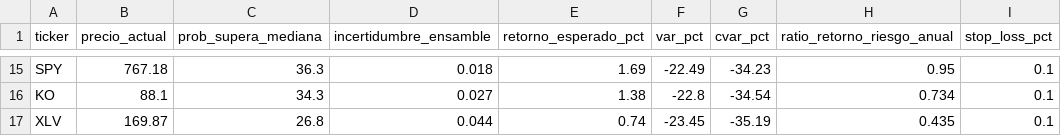
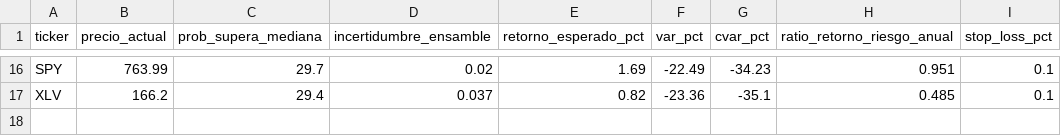
Before and after one commit to Rayo2995/ctatrading_CTA-003, a CSV file: backlog_decisiones_v6.csv, drawn as a sheet; only a part is shown, gaps mark what is left out; removed rows and columns are numbered as before the commit, all else as after; the diff covers the shown part only; the diff names each change by its address in the sheet, - before the commit and + after, or states it on an @@ line.

```diff
--- a/backlog_decisiones_v6.csv
+++ b/backlog_decisiones_v6.csv
-B16 (precio_actual): 767.18
+B16 (precio_actual): 763.99
-C16 (prob_supera_mediana): 36.3
+C16 (prob_supera_mediana): 29.7
-D16 (incertidumbre_ensamble): 0.018
+D16 (incertidumbre_ensamble): 0.02
-H16 (ratio_retorno_riesgo_anual): 0.95
+H16 (ratio_retorno_riesgo_anual): 0.951
-row 16: KO | 88.1 | 34.3 | 0.027 | 1.38 | -22.8 | -34.54 | 0.734 | 0.1
-B17 (precio_actual): 169.87
+B17 (precio_actual): 166.2
-C17 (prob_supera_mediana): 26.8
+C17 (prob_supera_mediana): 29.4
-D17 (incertidumbre_ensamble): 0.044
+D17 (incertidumbre_ensamble): 0.037
-E17 (retorno_esperado_pct): 0.74
+E17 (retorno_esperado_pct): 0.82
-F17 (var_pct): -23.45
+F17 (var_pct): -23.36
-G17 (cvar_pct): -35.19
+G17 (cvar_pct): -35.1
-H17 (ratio_retorno_riesgo_anual): 0.435
+H17 (ratio_retorno_riesgo_anual): 0.485
```
Also changed, not shown: 7 added rows, 6 removed rows and 49 edited cells elsewhere in this file, 1 other file.
